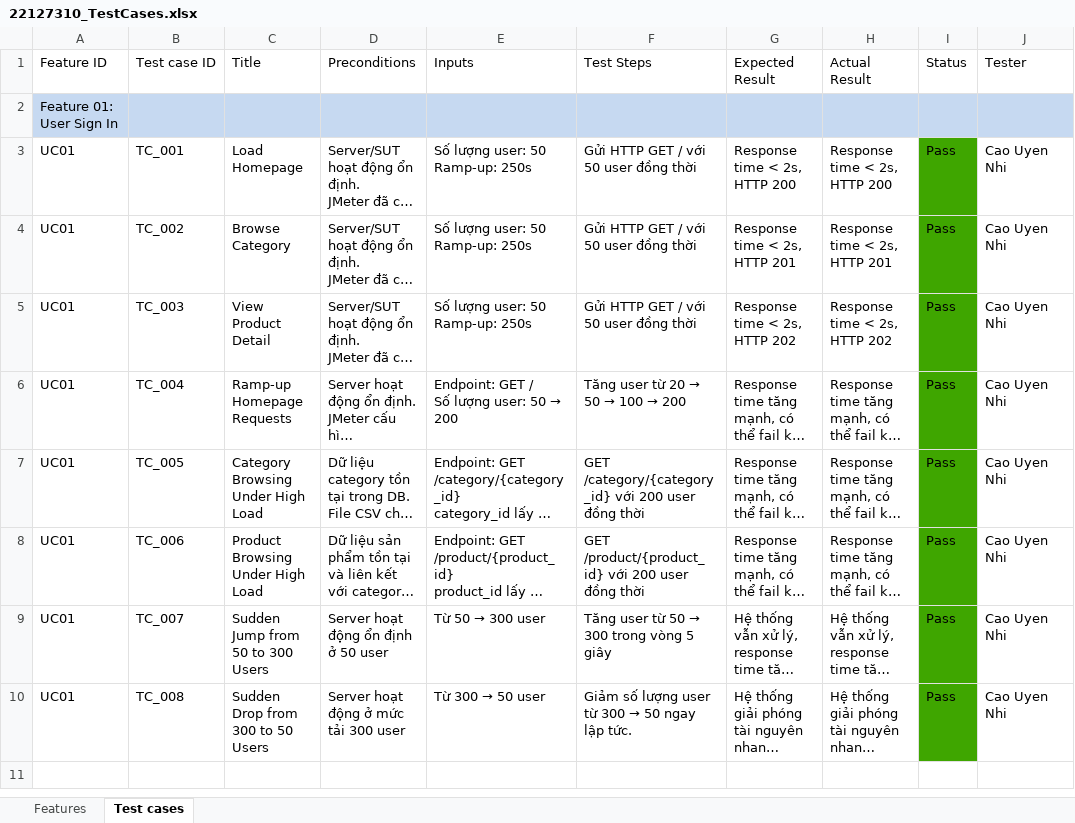
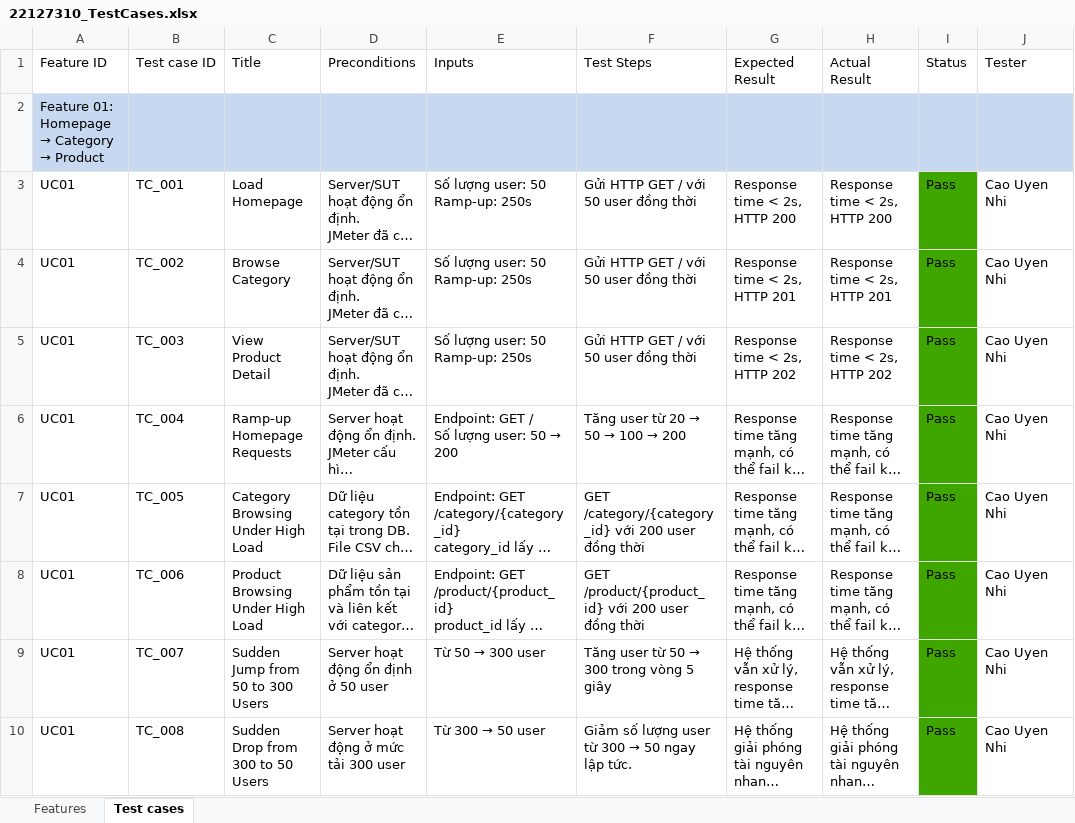
Before and after one commit to AvieTechy/Testing-PRJ-SM, an Excel workbook: project/HW6/22127310/22127310_TestCases.xlsx, sheet Test cases, drawn as a sheet; only a part is shown; long unchanged cells end in …; values as stored, in another font and other column widths than the file's, no borders; table styles not drawn; the diff names each change by its address in the sheet, - before the commit and + after, or states it on an @@ line.

```diff
--- a/project/HW6/22127310/22127310_TestCases.xlsx (sheet Test cases)
+++ b/project/HW6/22127310/22127310_TestCases.xlsx (sheet Test cases)
@@ A2 (Feature ID): Feature 01: User Sign In → Feature 01: Homepage → Category → Product @@
```
Also changed, not shown: 16 other files.
